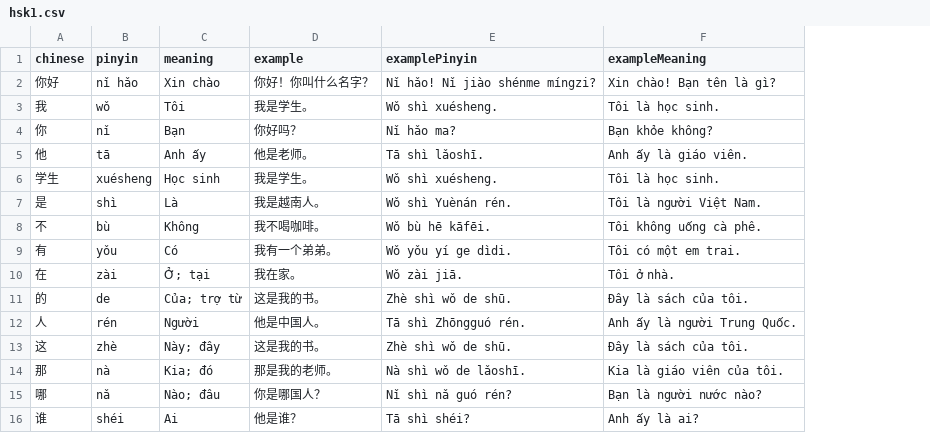
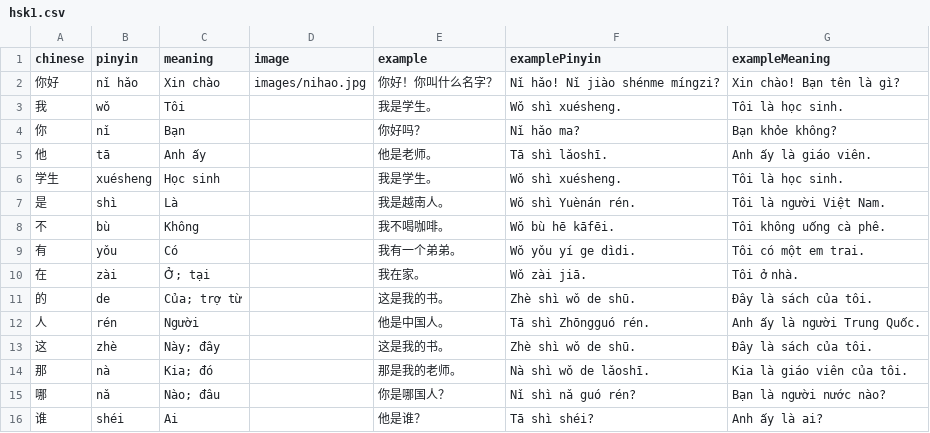
Before and after one commit to dpbinh1987/Chinese, a CSV file: hsk1.csv, drawn as a sheet; the diff names each change by its address in the sheet, - before the commit and + after, or states it on an @@ line.

Commit message:
Update hsk1.csv

```diff
--- a/hsk1.csv
+++ b/hsk1.csv
+column D (image), row 2: images/nihao.jpg
```
